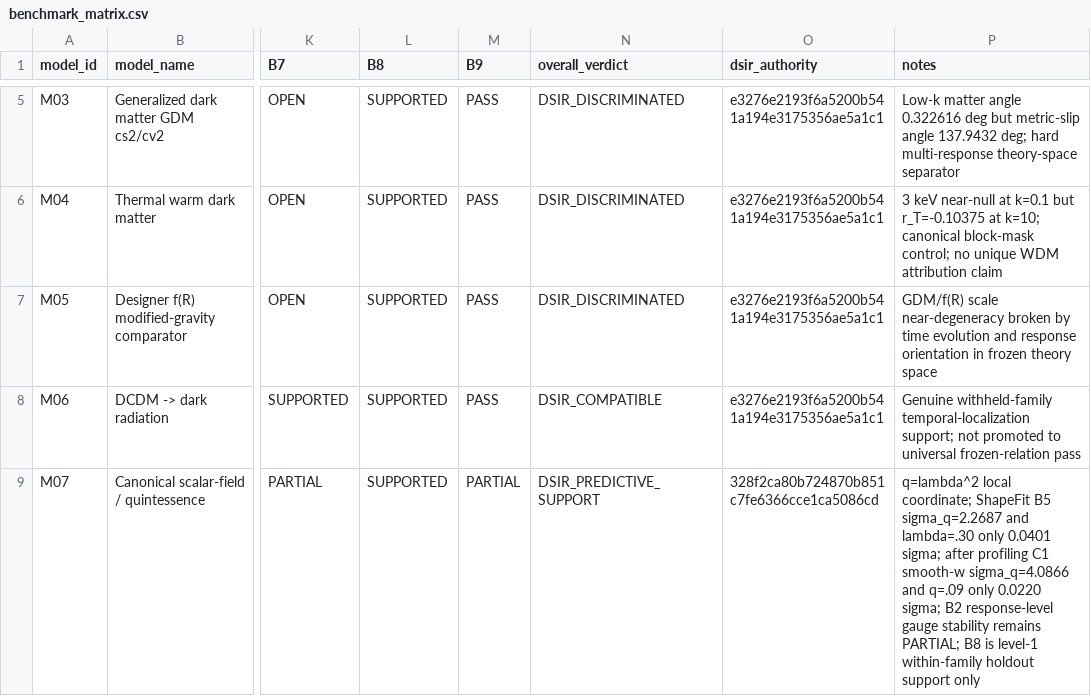
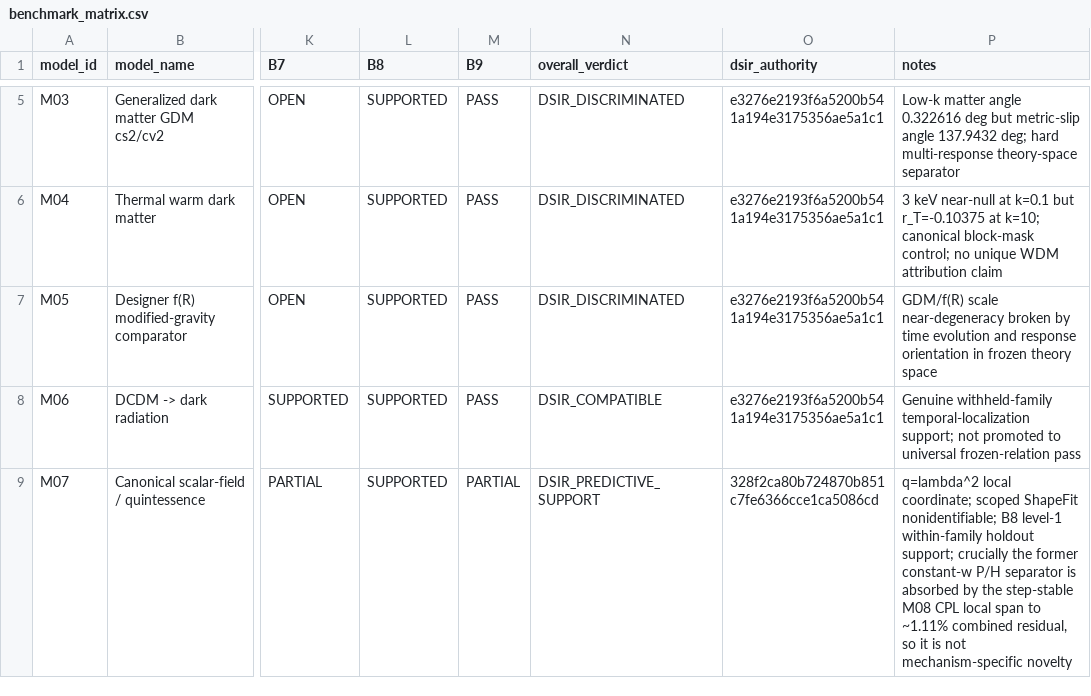
Before and after one commit to pppuu7-cmd/Known-Models-Dark-Sector-Benchmark, a CSV file: matrices/benchmark_matrix.csv, drawn as a sheet; only a part is shown, gaps mark what is left out; the diff covers the shown part only; the diff names each change by its address in the sheet, - before the commit and + after, or states it on an @@ line.

Commit message:
Add M08 and update M07 adversarial note

```diff
--- a/matrices/benchmark_matrix.csv
+++ b/matrices/benchmark_matrix.csv
-P9 (notes): …local coordinate; ShapeFit B5 sigma_q=2.2687 and lambda=.30 only 0.0401 sigma; after profiling C1 smooth-w sigma_q=4.0866 and q=.09 only 0.0220 sigma; B2 response-level gauge stability remains PARTIAL; B8 is level-1 within-family holdout support only
+P9 (notes): …local coordinate; scoped ShapeFit nonidentifiable; B8 level-1 within-family holdout support; crucially the former constant-w P/H separator is absorbed by the step-stable M08 CPL local span to ~1.11% combined residual, so it is not mechanism-specific novelty
```
Also changed, not shown: 1 added row elsewhere in this file.
